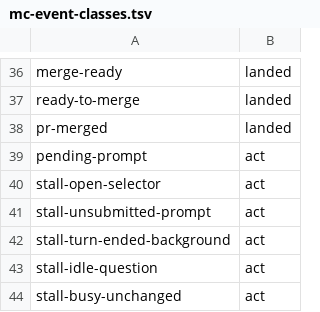
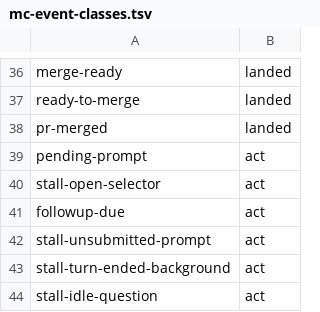
Before and after one commit to inkatze/planwright, a TSV file: config/mc-event-classes.tsv, drawn as a sheet; only a part is shown, gaps mark what is left out; the shorter side is filled out with more unchanged rows.

Commit message:
feat(mission-control): raise due follow-ups as events on every runner pass

```diff
--- a/config/mc-event-classes.tsv
+++ b/config/mc-event-classes.tsv
@@ -40,2 +40,3 @@ pending-prompt	act
 stall-open-selector	act
+followup-due	act
 stall-unsubmitted-prompt	act
```
Also changed, not shown: 3 other files.
